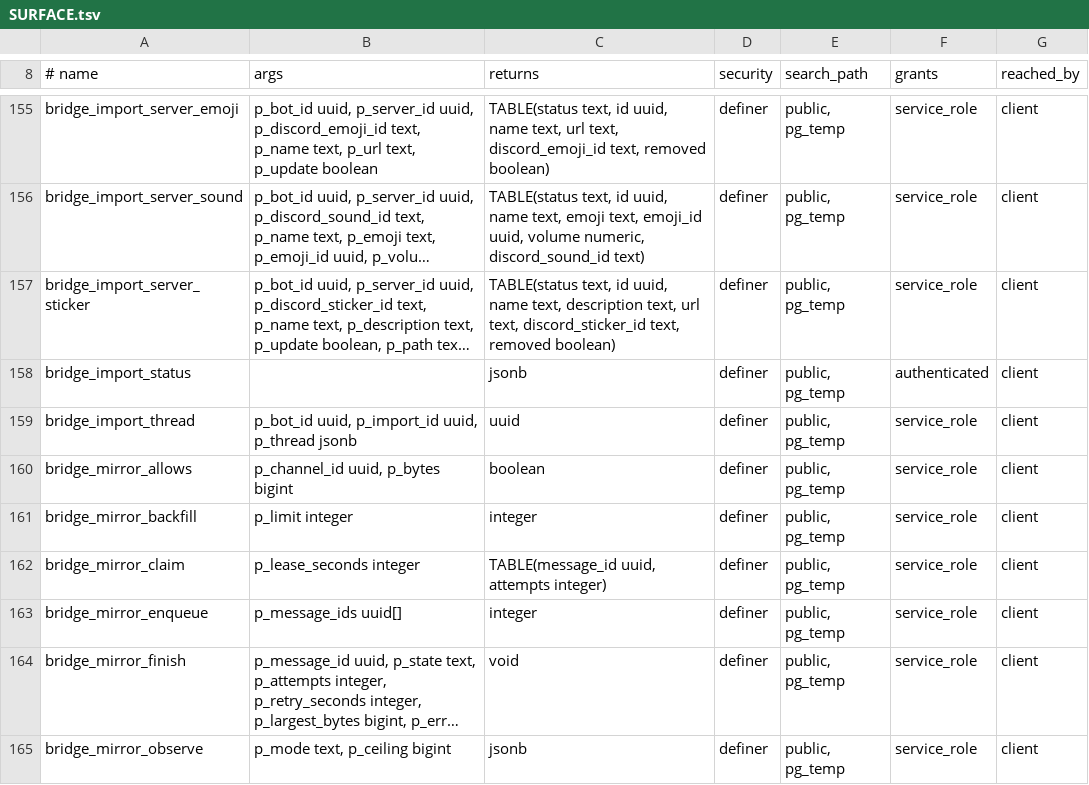
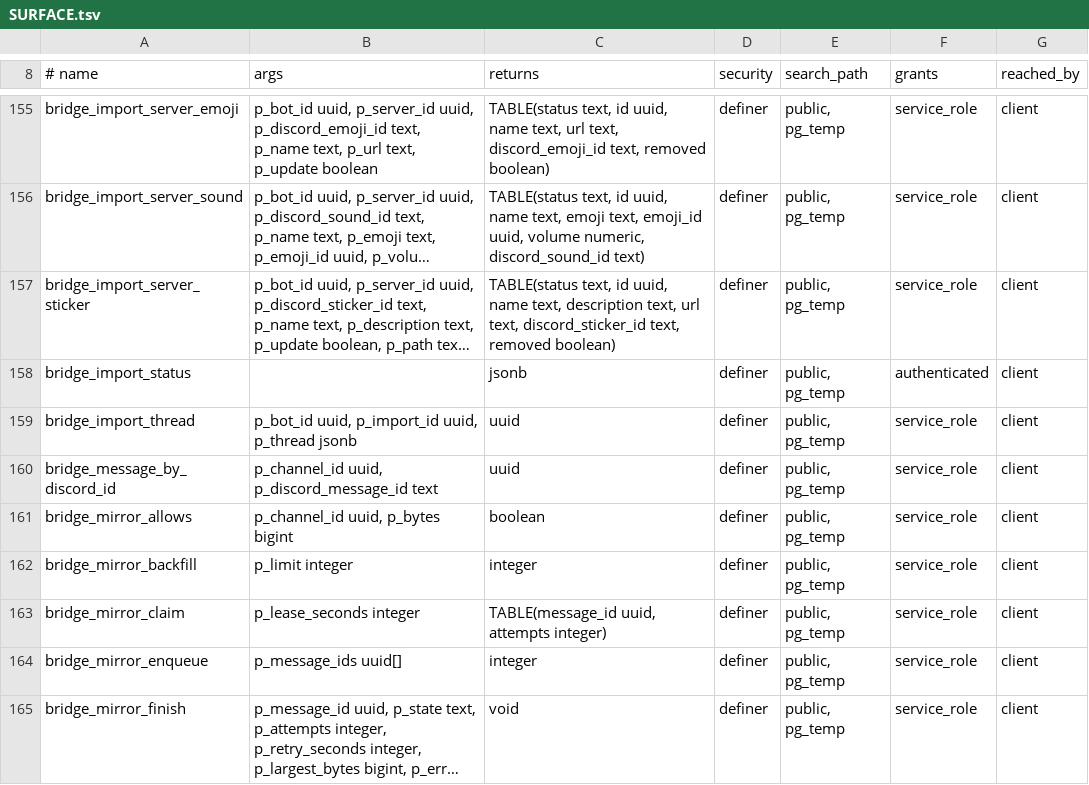
Before and after one commit to y4my4my4m/harmony, a TSV file: db_schema/SURFACE.tsv, drawn as a sheet; only a part is shown, gaps mark what is left out; the shorter side is filled out with more unchanged rows; long unchanged cells end in …; the diff names each change by its address in the sheet, - before the commit and + after, or states it on an @@ line.

Commit message:
Batch 1.9.7: lookups by Discord message id read the unique index; import-quiet triggers are listed
GET /channels/:id/messages/lookup and the duplicate check of a relayed
message selected on metadata->>discord_message_id. PostgREST has no
filter for jsonb ?, the condition of
messages_channel_discord_message_id_unique, so the planner could not use
it: the select read every message of the channel, and with ORDER BY
created_at LIMIT 1 an id the channel did not hold walked
idx_messages_created to its end (121 ms on a table of 401k).

bridge_message_by_discord_id (20261112900001) repeats the index
predicate and answers the id; the gateway reads the row by id. 0.2 ms
for the same miss, 1.3 ms through PostgREST. pgTAP 285 explains the
function body and requires the index.

pgTAP 272: a trigger on messages or threads consults the import flag or
is named in the test as running during an import.

CHANGELOG and the bridge docs: the mirror status line reports the size
stored, not a count of stored files.

```diff
--- a/db_schema/SURFACE.tsv
+++ b/db_schema/SURFACE.tsv
+row 160: bridge_message_by_discord_id | p_channel_id uuid, p_discord_message_id text | uuid | definer | public, pg_temp | service_role | client
```
Also changed, not shown: db_schema/REACHABILITY.tsv, 8 other files.
